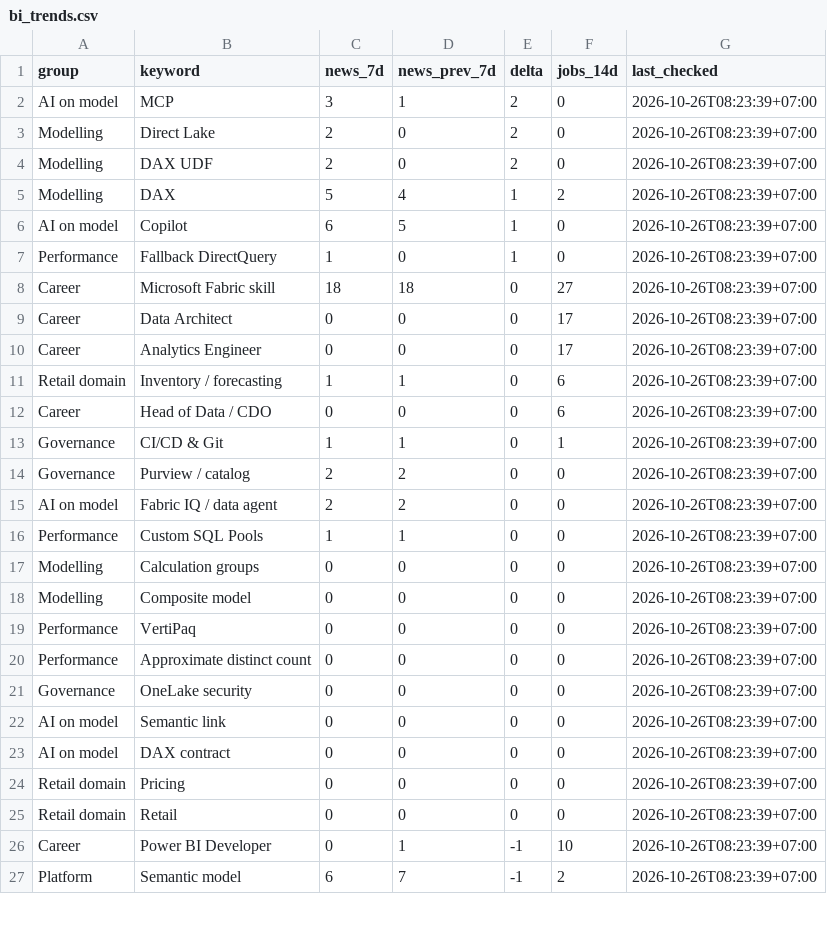
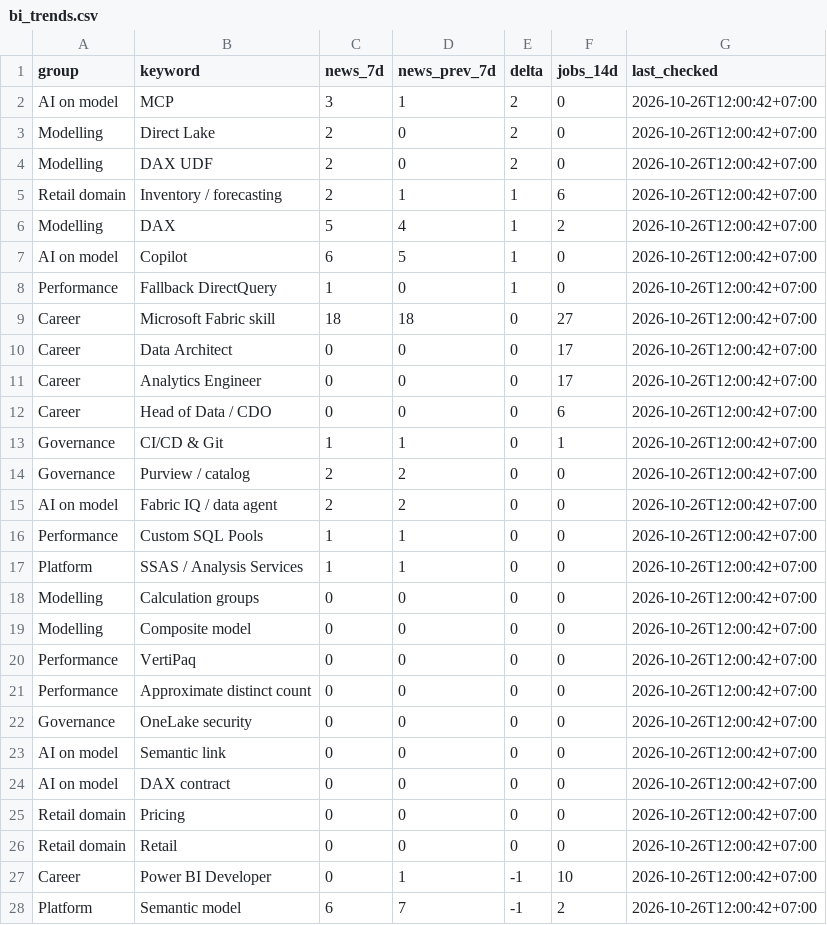
Before and after one commit to truongnhat/pnj-price-feed, a CSV file: data/bi_trends.csv, drawn as a sheet; only a part is shown; the diff covers the shown part only.

```diff
--- a/data/bi_trends.csv
+++ b/data/bi_trends.csv
@@ -1,27 +1,28 @@
 group,keyword,news_7d,news_prev_7d,delta,jobs_14d,last_checked
-AI on model,MCP,3,1,2,0,2026-10-26T08:23:39+07:00
-Modelling,Direct Lake,2,0,2,0,2026-10-26T08:23:39+07:00
-Modelling,DAX UDF,2,0,2,0,2026-10-26T08:23:39+07:00
-Modelling,DAX,5,4,1,2,2026-10-26T08:23:39+07:00
-AI on model,Copilot,6,5,1,0,2026-10-26T08:23:39+07:00
-Performance,Fallback DirectQuery,1,0,1,0,2026-10-26T08:23:39+07:00
-Career,Microsoft Fabric skill,18,18,0,27,2026-10-26T08:23:39+07:00
-Career,Data Architect,0,0,0,17,2026-10-26T08:23:39+07:00
-Career,Analytics Engineer,0,0,0,17,2026-10-26T08:23:39+07:00
-Retail domain,Inventory / forecasting,1,1,0,6,2026-10-26T08:23:39+07:00
-Career,Head of Data / CDO,0,0,0,6,2026-10-26T08:23:39+07:00
-Governance,CI/CD & Git,1,1,0,1,2026-10-26T08:23:39+07:00
-Governance,Purview / catalog,2,2,0,0,2026-10-26T08:23:39+07:00
-AI on model,Fabric IQ / data agent,2,2,0,0,2026-10-26T08:23:39+07:00
-Performance,Custom SQL Pools,1,1,0,0,2026-10-26T08:23:39+07:00
-Modelling,Calculation groups,0,0,0,0,2026-10-26T08:23:39+07:00
-Modelling,Composite model,0,0,0,0,2026-10-26T08:23:39+07:00
-Performance,VertiPaq,0,0,0,0,2026-10-26T08:23:39+07:00
-Performance,Approximate distinct count,0,0,0,0,2026-10-26T08:23:39+07:00
-Governance,OneLake security,0,0,0,0,2026-10-26T08:23:39+07:00
-AI on model,Semantic link,0,0,0,0,2026-10-26T08:23:39+07:00
-AI on model,DAX contract,0,0,0,0,2026-10-26T08:23:39+07:00
-Retail domain,Pricing,0,0,0,0,2026-10-26T08:23:39+07:00
-Retail domain,Retail,0,0,0,0,2026-10-26T08:23:39+07:00
-Career,Power BI Developer,0,1,-1,10,2026-10-26T08:23:39+07:00
-Platform,Semantic model,6,7,-1,2,2026-10-26T08:23:39+07:00
+AI on model,MCP,3,1,2,0,2026-10-26T12:00:42+07:00
+Modelling,Direct Lake,2,0,2,0,2026-10-26T12:00:42+07:00
+Modelling,DAX UDF,2,0,2,0,2026-10-26T12:00:42+07:00
+Retail domain,Inventory / forecasting,2,1,1,6,2026-10-26T12:00:42+07:00
+Modelling,DAX,5,4,1,2,2026-10-26T12:00:42+07:00
+AI on model,Copilot,6,5,1,0,2026-10-26T12:00:42+07:00
+Performance,Fallback DirectQuery,1,0,1,0,2026-10-26T12:00:42+07:00
+Career,Microsoft Fabric skill,18,18,0,27,2026-10-26T12:00:42+07:00
+Career,Data Architect,0,0,0,17,2026-10-26T12:00:42+07:00
+Career,Analytics Engineer,0,0,0,17,2026-10-26T12:00:42+07:00
+Career,Head of Data / CDO,0,0,0,6,2026-10-26T12:00:42+07:00
+Governance,CI/CD & Git,1,1,0,1,2026-10-26T12:00:42+07:00
+Governance,Purview / catalog,2,2,0,0,2026-10-26T12:00:42+07:00
+AI on model,Fabric IQ / data agent,2,2,0,0,2026-10-26T12:00:42+07:00
+Performance,Custom SQL Pools,1,1,0,0,2026-10-26T12:00:42+07:00
+Platform,SSAS / Analysis Services,1,1,0,0,2026-10-26T12:00:42+07:00
+Modelling,Calculation groups,0,0,0,0,2026-10-26T12:00:42+07:00
+Modelling,Composite model,0,0,0,0,2026-10-26T12:00:42+07:00
+Performance,VertiPaq,0,0,0,0,2026-10-26T12:00:42+07:00
+Performance,Approximate distinct count,0,0,0,0,2026-10-26T12:00:42+07:00
+Governance,OneLake security,0,0,0,0,2026-10-26T12:00:42+07:00
+AI on model,Semantic link,0,0,0,0,2026-10-26T12:00:42+07:00
+AI on model,DAX contract,0,0,0,0,2026-10-26T12:00:42+07:00
+Retail domain,Pricing,0,0,0,0,2026-10-26T12:00:42+07:00
+Retail domain,Retail,0,0,0,0,2026-10-26T12:00:42+07:00
+Career,Power BI Developer,0,1,-1,10,2026-10-26T12:00:42+07:00
+Platform,Semantic model,6,7,-1,2,2026-10-26T12:00:42+07:00
```
Also changed, not shown: 1 added row, 2 removed rows and 10 edited cells elsewhere in this file, data/bi_health.csv, data/bi_latest.csv.
